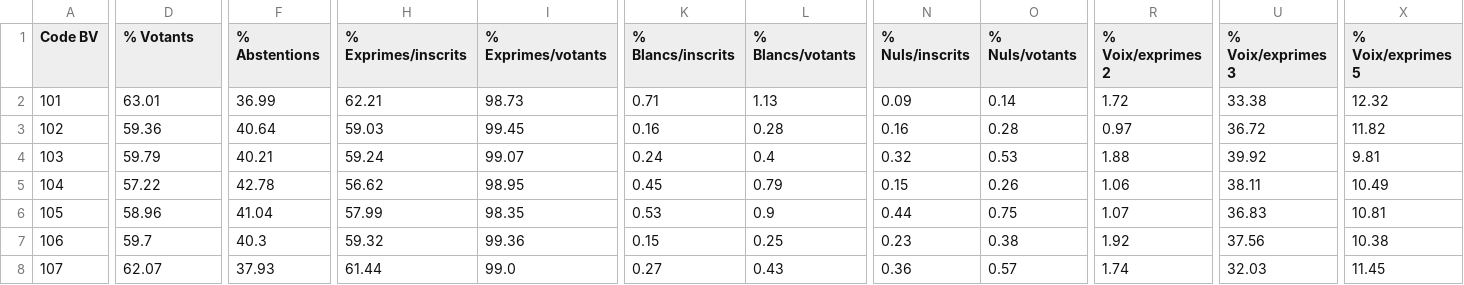
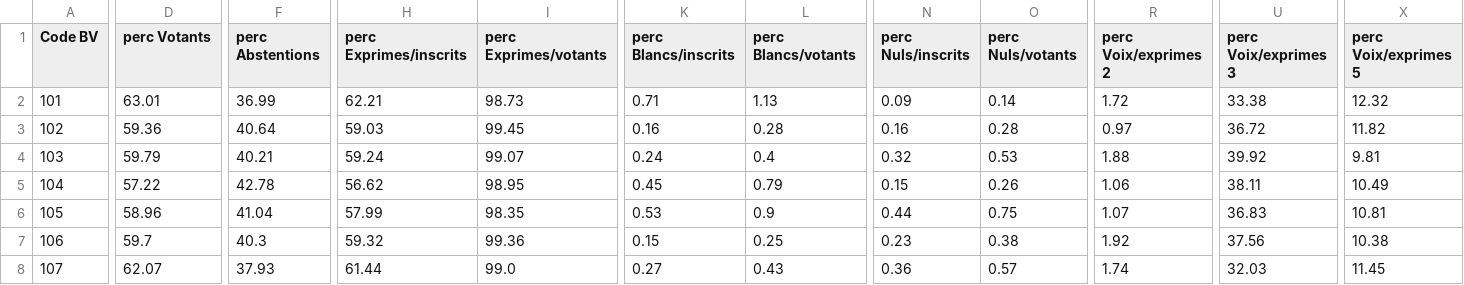
Before and after one commit to sottoviafilippo-ai/election_fluxes, a CSV file: municipales26_tour1_paris.csv, drawn as a sheet; only a part is shown, gaps mark what is left out; the diff covers the shown part only; the diff names each change by its address in the sheet, - before the commit and + after, or states it on an @@ line.

```diff
--- a/municipales26_tour1_paris.csv
+++ b/municipales26_tour1_paris.csv
-D1: % Votants
+D1: perc Votants
-F1: % Abstentions
+F1: perc Abstentions
-H1: % Exprimes/inscrits
+H1: perc Exprimes/inscrits
-I1: % Exprimes/votants
+I1: perc Exprimes/votants
-K1: % Blancs/inscrits
+K1: perc Blancs/inscrits
-L1: % Blancs/votants
+L1: perc Blancs/votants
-N1: % Nuls/inscrits
+N1: perc Nuls/inscrits
-O1: % Nuls/votants
+O1: perc Nuls/votants
-R1: % Voix/exprimes 2
+R1: perc Voix/exprimes 2
-U1: % Voix/exprimes 3
+U1: perc Voix/exprimes 3
-X1: % Voix/exprimes 5
+X1: perc Voix/exprimes 5
```
Also changed, not shown: 4 edited cells elsewhere in this file, municipales26_tour2_paris.csv, 2 other files.
